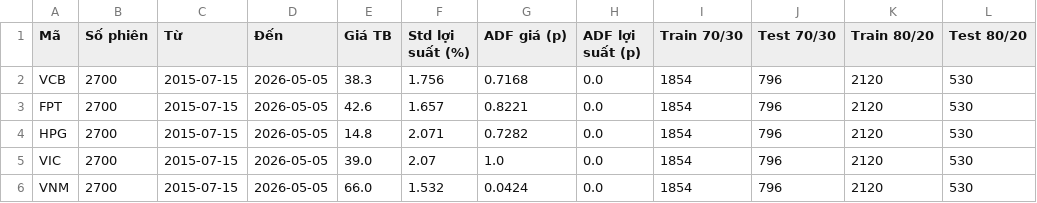
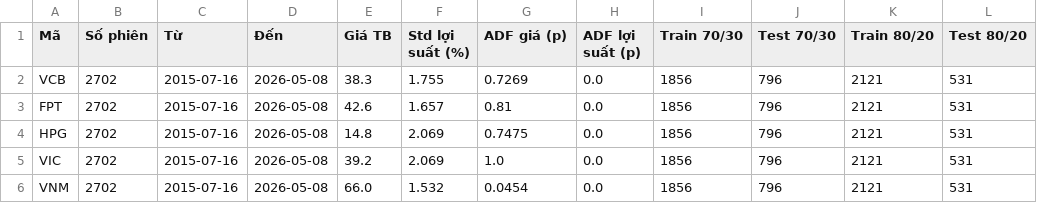
Before and after one commit to PhongNguyenTrung/stock-time-series, a CSV file: results/eda/chapter3_summary.csv, drawn as a sheet.

```diff
--- a/results/eda/chapter3_summary.csv
+++ b/results/eda/chapter3_summary.csv
@@ -1,6 +1,6 @@
 Mã,Số phiên,Từ,Đến,Giá TB,Std lợi suất (%),ADF giá (p),ADF lợi suất (p),Train 70/30,Test 70/30,Train 80/20,Test 80/20
-VCB,2700,2015-07-15,2026-05-05,38.3,1.756,0.7168,0.0,1854,796,2120,530
-FPT,2700,2015-07-15,2026-05-05,42.6,1.657,0.8221,0.0,1854,796,2120,530
-HPG,2700,2015-07-15,2026-05-05,14.8,2.071,0.7282,0.0,1854,796,2120,530
-VIC,2700,2015-07-15,2026-05-05,39.0,2.07,1.0,0.0,1854,796,2120,530
-VNM,2700,2015-07-15,2026-05-05,66.0,1.532,0.0424,0.0,1854,796,2120,530
+VCB,2702,2015-07-16,2026-05-08,38.3,1.755,0.7269,0.0,1856,796,2121,531
+FPT,2702,2015-07-16,2026-05-08,42.6,1.657,0.81,0.0,1856,796,2121,531
+HPG,2702,2015-07-16,2026-05-08,14.8,2.069,0.7475,0.0,1856,796,2121,531
+VIC,2702,2015-07-16,2026-05-08,39.2,2.069,1.0,0.0,1856,796,2121,531
+VNM,2702,2015-07-16,2026-05-08,66.0,1.532,0.0454,0.0,1856,796,2121,531
```
Also changed, not shown: 16 other files.
